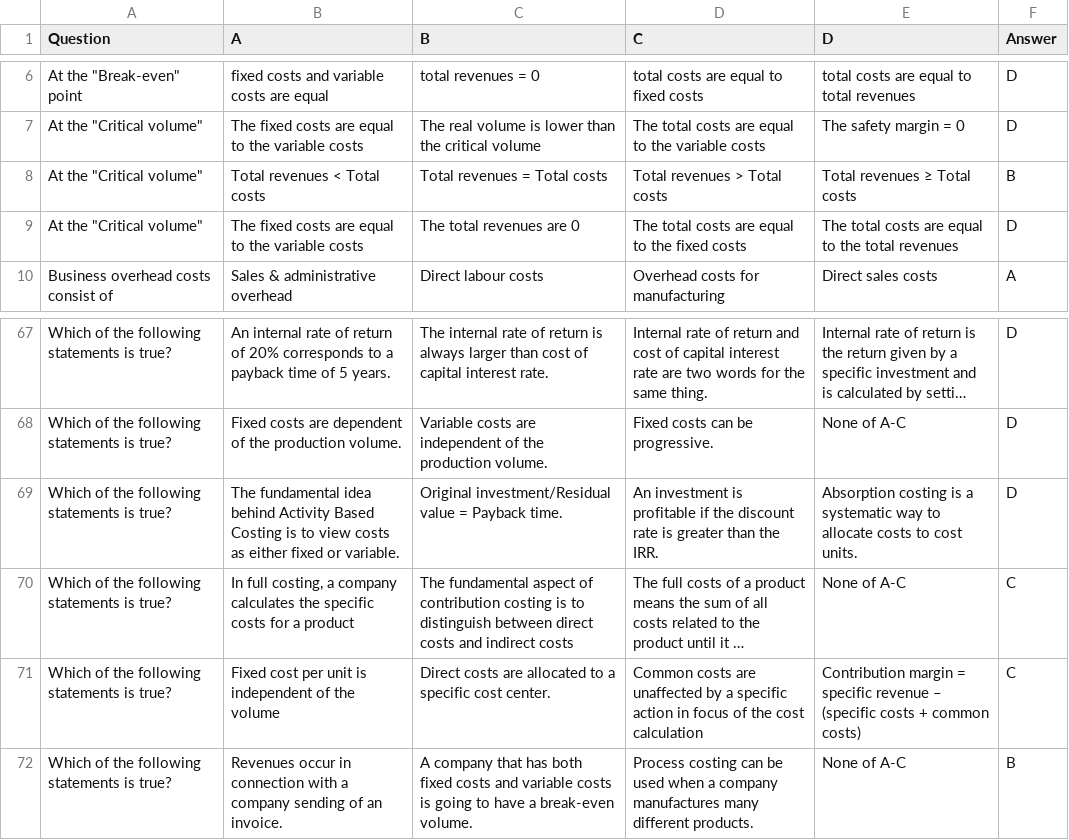
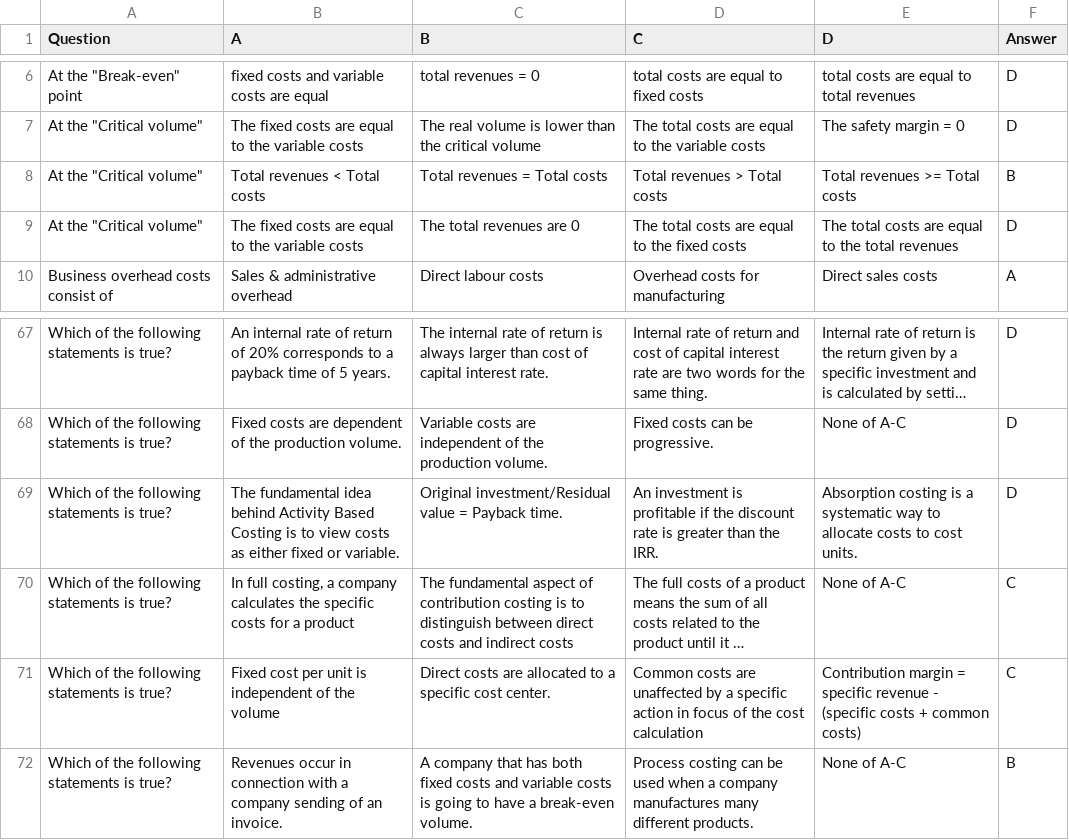
Before and after one commit to palundqv/Quizspel, a CSV file: ks2.csv, drawn as a sheet; only a part is shown, gaps mark what is left out; long unchanged cells end in …; the diff names each change by its address in the sheet, - before the commit and + after, or states it on an @@ line.

```diff
--- a/ks2.csv
+++ b/ks2.csv
-E8 (D): Total revenues ≥ Total costs
+E8 (D): Total revenues >= Total costs
-E71 (D): …specific revenue – (specific costs…
+E71 (D): …specific revenue - (specific costs…
```
Also changed, not shown: ks3.csv, 1 other file.
